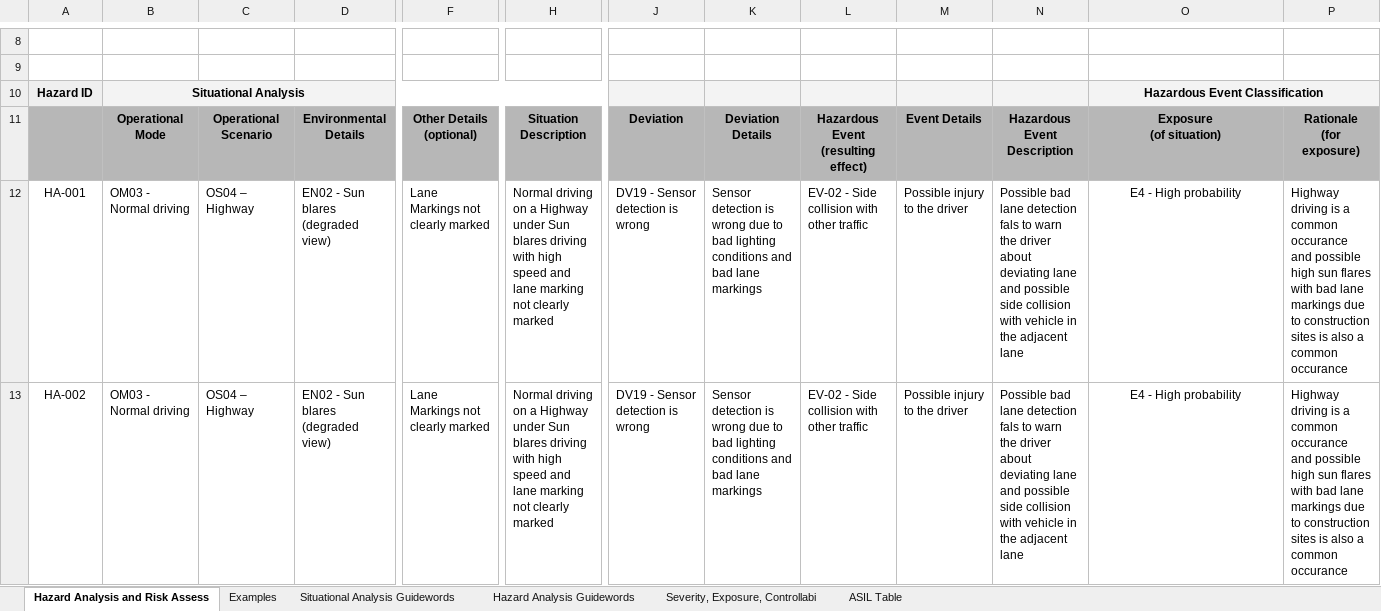
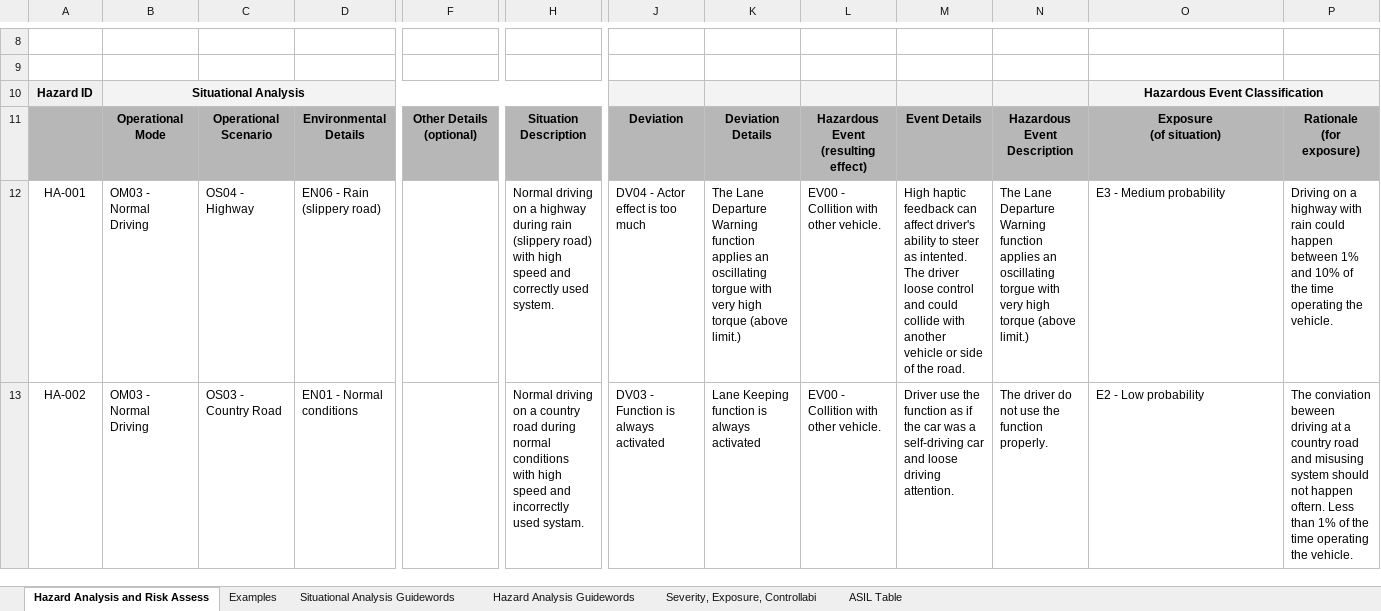
Before and after one commit to ankith0073/CarND-Functional-Safety-Project, an Excel workbook: Template_Files/02_HazardAnalysisAndRiskAssessment_Template.xlsx, sheet Hazard Analysis and Risk Assess, drawn as a sheet; only a part is shown, gaps mark what is left out; values as stored, in another font and other column widths than the file's, no borders; the diff covers the shown part only; the diff names each change by its address in the sheet, - before the commit and + after, or states it on an @@ line.

```diff
--- a/Template_Files/02_HazardAnalysisAndRiskAssessment_Template.xlsx (sheet Hazard Analysis and Risk Assess)
+++ b/Template_Files/02_HazardAnalysisAndRiskAssessment_Template.xlsx (sheet Hazard Analysis and Risk Assess)
-B12:B13: OM03 - Normal driving
+B12:B13: OM03 - Normal Driving
-C12: OS04 – Highway
+C12: OS04 - Highway
-D12: EN02 - Sun blares (degraded view)
+D12: EN06 - Rain (slippery road)
-F12:F13: Lane Markings not clearly marked
+F12:F13: (empty)
-H12: …on a Highway under Sun blares driving with high speed and lane marking not clearly marked
+H12: …on a highway during rain (slippery road) with high speed and correctly used system.
-J12: DV19 - Sensor detection is wrong
+J12: DV04 - Actor effect is too much
-K12: Sensor detection is wrong due to bad lighting conditions and bad lane markings
+K12: The Lane Departure Warning function applies an oscillating torgue with very high torque (above limit.)
-L12:L13: EV-02 - Side collision with other traffic
+L12:L13: EV00 - Collition with other vehicle.
-M12: Possible injury to the driver
+M12: High haptic feedback can affect driver's ability to steer as intented. The driver loose control and could collide with another vehicle or side of the road.
-N12: Possible bad lane detection fals to warn the driver about deviating lane and possible side collision with vehicle in the adjacent lane
+N12: The Lane Departure Warning function applies an oscillating torgue with very high torque (above limit.)
-O12: E4 - High probability
+O12: E3 - Medium probability
-O12:O13 alignment: center
+O12:O13 alignment: left
-P12: Highway driving is a common occurance and possible high sun flares with bad lane markings due to construction sites is also a common occurance
+P12: Driving on a highway with rain could happen between 1% and 10% of the time operating the vehicle.
-C13: OS04 – Highway
+C13: OS03 - Country Road
-D13: EN02 - Sun blares (degraded view)
+D13: EN01 - Normal conditions
-H13: …on a Highway under Sun blares driving with high speed and lane marking not clearly marked
+H13: …on a country road during normal conditions with high speed and incorrectly used systam.
-J13: DV19 - Sensor detection is wrong
+J13: DV03 - Function is always activated
-K13: Sensor detection is wrong due to bad lighting conditions and bad lane markings
+K13: Lane Keeping function is always activated
-M13: Possible injury to the driver
+M13: Driver use the function as if the car was a self-driving car and loose driving attention.
-N13: Possible bad lane detection fals to warn the driver about deviating lane and possible side collision with vehicle in the adjacent lane
+N13: The driver do not use the function properly.
-O13: E4 - High probability
+O13: E2 - Low probability
-P13: Highway driving is a common occurance and possible high sun flares with bad lane markings due to construction sites is also a common occurance
+P13: The conviation beween driving at a country road and misusing system should not happen oftern. Less than 1% of the time operating the vehicle.
```
Also changed, not shown: 44 edited cells and cell formats elsewhere in this sheet, 7 other files.
